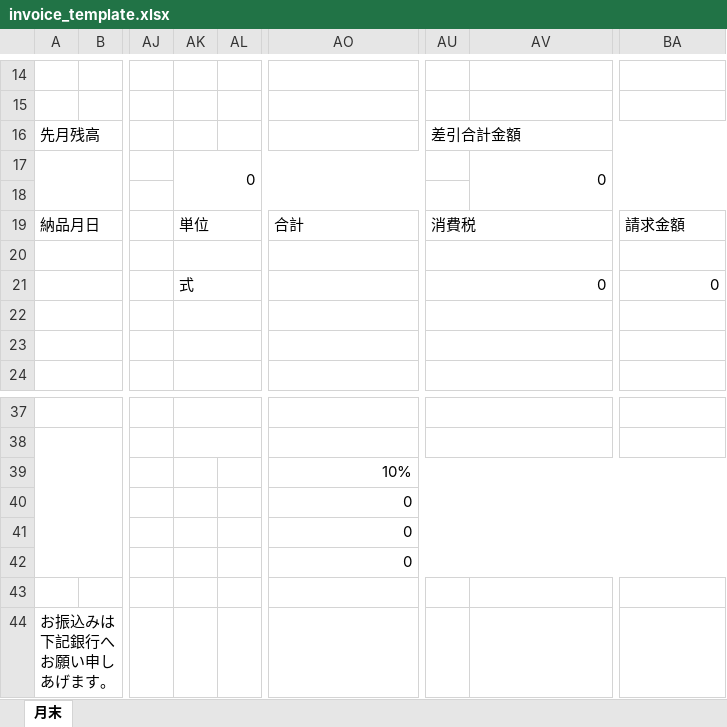
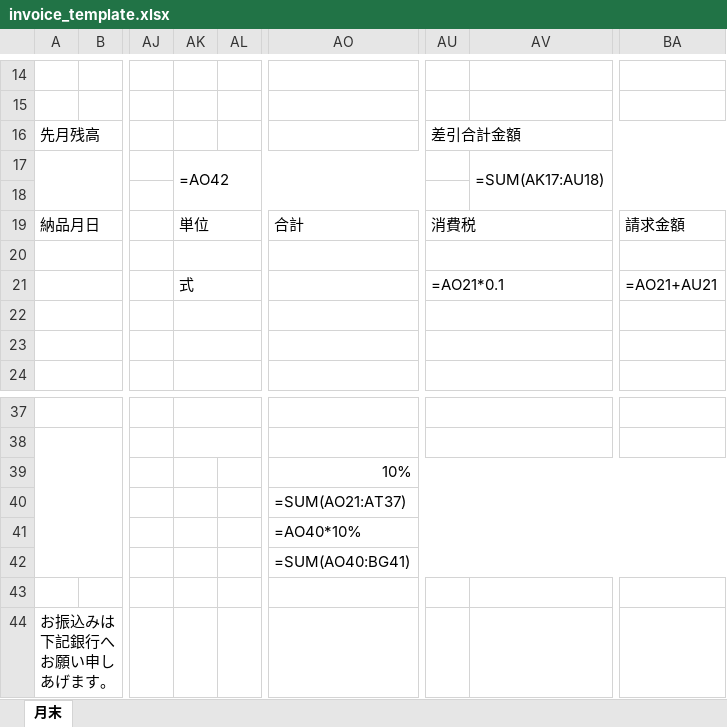
Before and after one commit to fvlicong414-hue/case-management-system, an Excel workbook: src/lib/export/templates/invoice_template.xlsx, sheet 月末, drawn as a sheet; only a part is shown, gaps mark what is left out; values as stored, in another font and other column widths than the file's, no cell formats; formulas without a stored value are shown as written; charts and pictures not drawn; the diff names each change by its address in the sheet, - before the commit and + after, or states it on an @@ line.

```diff
--- a/src/lib/export/templates/invoice_template.xlsx (sheet 月末)
+++ b/src/lib/export/templates/invoice_template.xlsx (sheet 月末)
-AK17: 0
+AK17: =AO42
-AV17: 0
+AV17: =SUM(AK17:AU18)
-AU21: 0
+AU21: =AO21*0.1
-BA21: 0
+BA21: =AO21+AU21
-AO40: 0
+AO40: =SUM(AO21:AT37)
-AO41: 0
+AO41: =AO40*10%
-AO42: 0
+AO42: =SUM(AO40:BG41)
```
Also changed, not shown: cell formats, charts or pictures, src/lib/export/templates/standard_estimate.xlsx, 1 other file.
